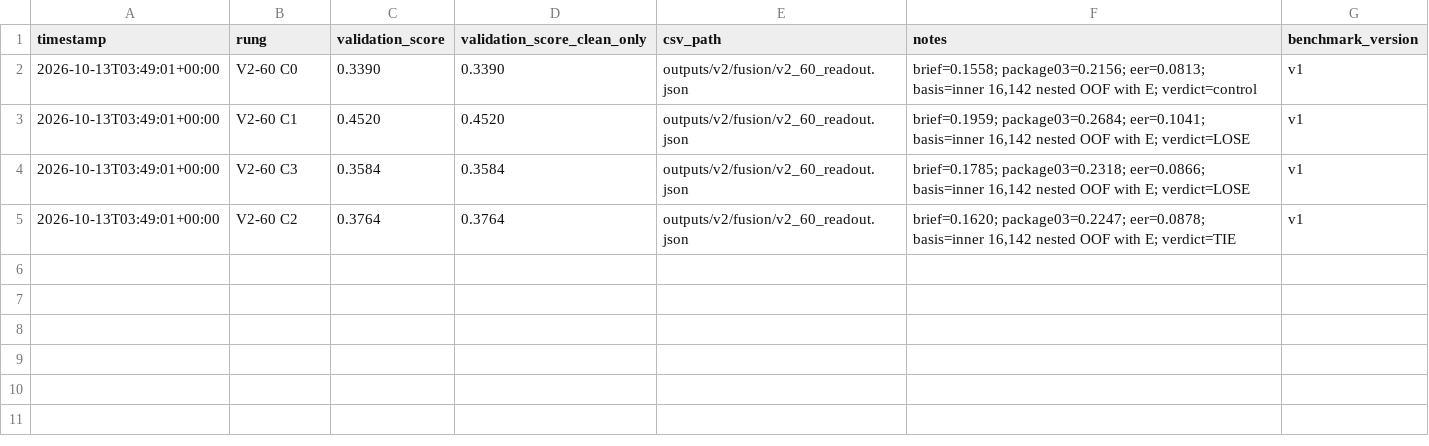
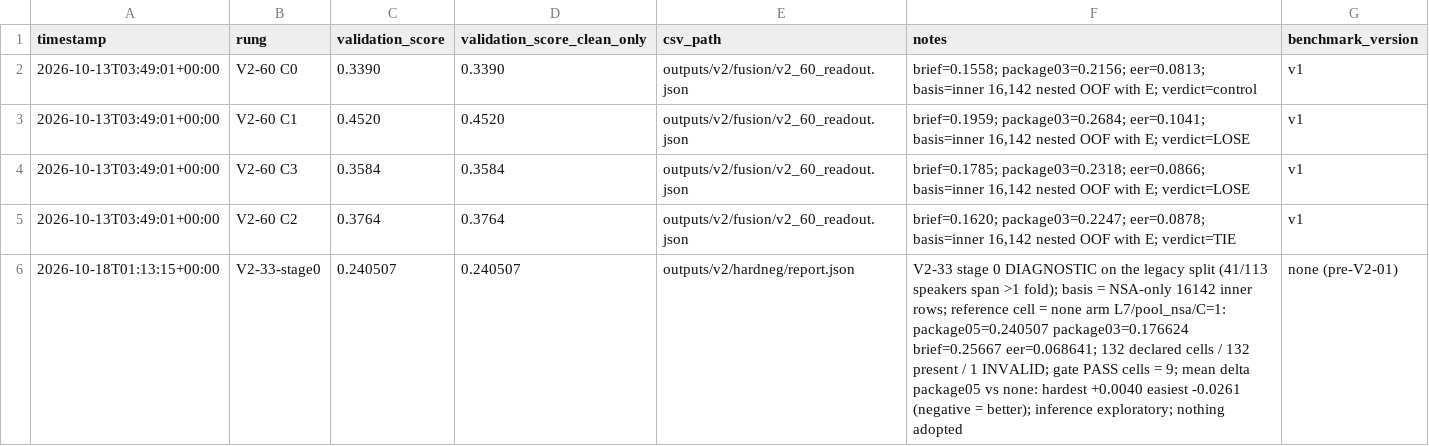
Before and after one commit to nrstough/hearsay, a CSV file: experiments/log.csv, drawn as a sheet.

```diff
--- a/experiments/log.csv
+++ b/experiments/log.csv
@@ -5 +5,2 @@ timestamp,rung,validation_score,validation_score_clean_only,csv_path,notes,bench
 2026-10-13T03:49:01+00:00,V2-60 C2,0.3764,0.3764,outputs/v2/fusion/v2_60_readout.json,"brief=0.1620; package03=0.2247; eer=0.0878; basis=inner 16,142 nested OOF with E; verdict=TIE",v1
+2026-10-18T01:13:15+00:00,V2-33-stage0,0.240507,0.240507,outputs/v2/hardneg/report.json,V2-33 stage 0 DIAGNOSTIC on the legacy split (41/113 speakers span >1 fold); basis = NSA-only 16142 inner rows; reference cell = none arm L7/pool_nsa/C=1: package05=0.240507 package03=0.176624 brief=0.25667 eer=0.068641; 132 declared cells / 132 present / 1 INVALID; gate PASS cells = 9; mean delta package05 vs none: hardest +0.0040 easiest -0.0261 (negative = better); inference exploratory; nothing adopted,none (pre-V2-01)
```
Also changed, not shown: 7 other files.
